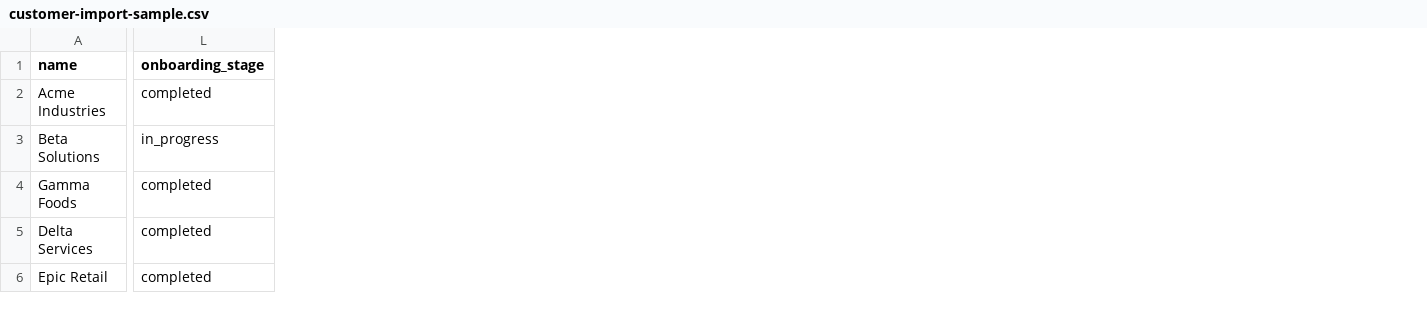
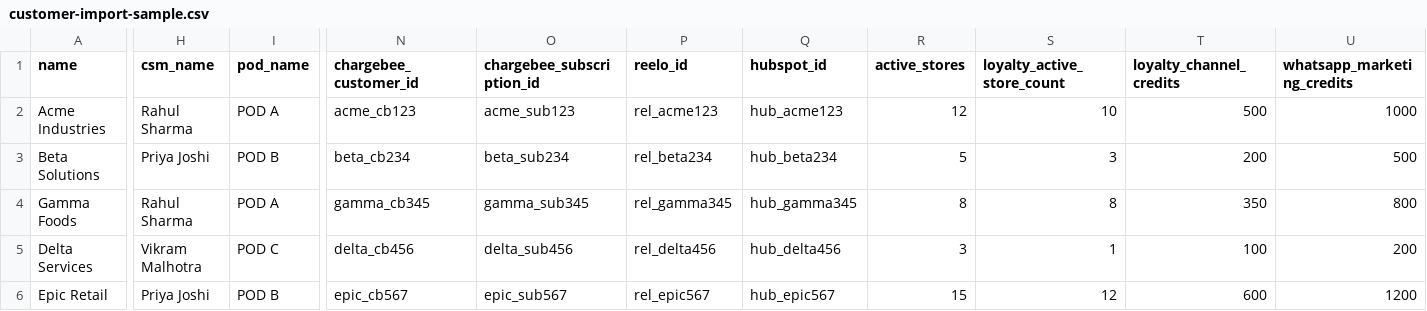
Before and after one commit to dantheman0909/Recurrerfinal, a CSV file: client/public/sample/customer-import-sample.csv, drawn as a sheet; only a part is shown, gaps mark what is left out; removed rows and columns are numbered as before the commit, all else as after; the diff covers the shown part only; the diff names each change by its address in the sheet, - before the commit and + after, or states it on an @@ line.

```diff
--- a/client/public/sample/customer-import-sample.csv
+++ b/client/public/sample/customer-import-sample.csv
+column H (csm_name), rows 2-6: Rahul Sharma | Priya Joshi | Rahul Sharma | Vikram Malhotra | Priya Joshi
+column I (pod_name), rows 2-6: POD A | POD B | POD A | POD C | POD B
-column L (onboarding_stage), rows 2-6: completed | in_progress | completed | completed | completed
+column N (chargebee_customer_id), rows 2-6: acme_cb123 | beta_cb234 | gamma_cb345 | delta_cb456 | epic_cb567
+column O (chargebee_subscription_id), rows 2-6: acme_sub123 | beta_sub234 | gamma_sub345 | delta_sub456 | epic_sub567
+column P (reelo_id), rows 2-6: rel_acme123 | rel_beta234 | rel_gamma345 | rel_delta456 | rel_epic567
+column Q (hubspot_id), rows 2-6: hub_acme123 | hub_beta234 | hub_gamma345 | hub_delta456 | hub_epic567
+column R (active_stores), rows 2-6: 12 | 5 | 8 | 3 | 15
+column S (loyalty_active_store_count), rows 2-6: 10 | 3 | 8 | 1 | 12
+column T (loyalty_channel_credits), rows 2-6: 500 | 200 | 350 | 100 | 600
+column U (whatsapp_marketing_credits), rows 2-6: 1000 | 500 | 800 | 200 | 1200
```
Also changed, not shown: 9 added columns elsewhere in this file, 3 other files.
